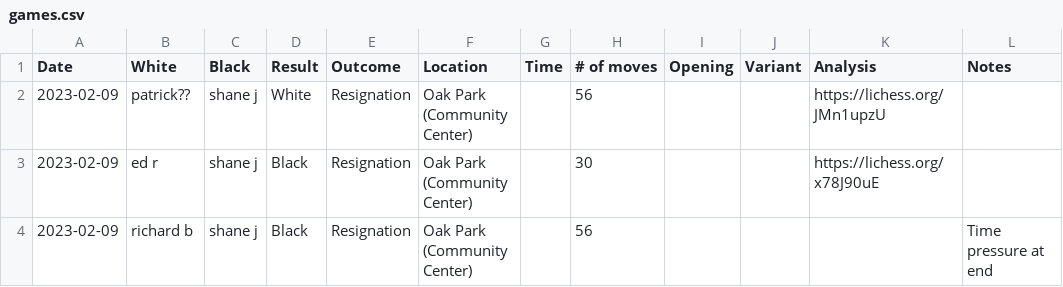
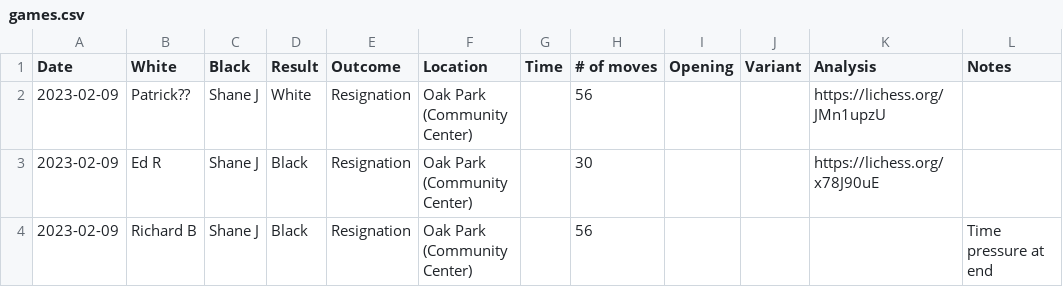
Before and after one commit to nutratech/chess_ratings, a CSV file: chessdet/data/games.csv, drawn as a sheet.

```diff
--- a/chessdet/data/games.csv
+++ b/chessdet/data/games.csv
@@ -1,4 +1,4 @@
 Date,White,Black,Result,Outcome,Location,Time,# of moves,Opening,Variant,Analysis,Notes
-2023-02-09,patrick??,shane j,White,Resignation,Oak Park (Community Center),,56,,,https://lichess.org/JMn1upzU,
-2023-02-09,ed r,shane j,Black,Resignation,Oak Park (Community Center),,30,,,https://lichess.org/x78J90uE,
-2023-02-09,richard b,shane j,Black,Resignation,Oak Park (Community Center),,56,,,,Time pressure at end
+2023-02-09,Patrick??,Shane J,White,Resignation,Oak Park (Community Center),,56,,,https://lichess.org/JMn1upzU,
+2023-02-09,Ed R,Shane J,Black,Resignation,Oak Park (Community Center),,30,,,https://lichess.org/x78J90uE,
+2023-02-09,Richard B,Shane J,Black,Resignation,Oak Park (Community Center),,56,,,,Time pressure at end
```
Also changed, not shown: 2 other files.
